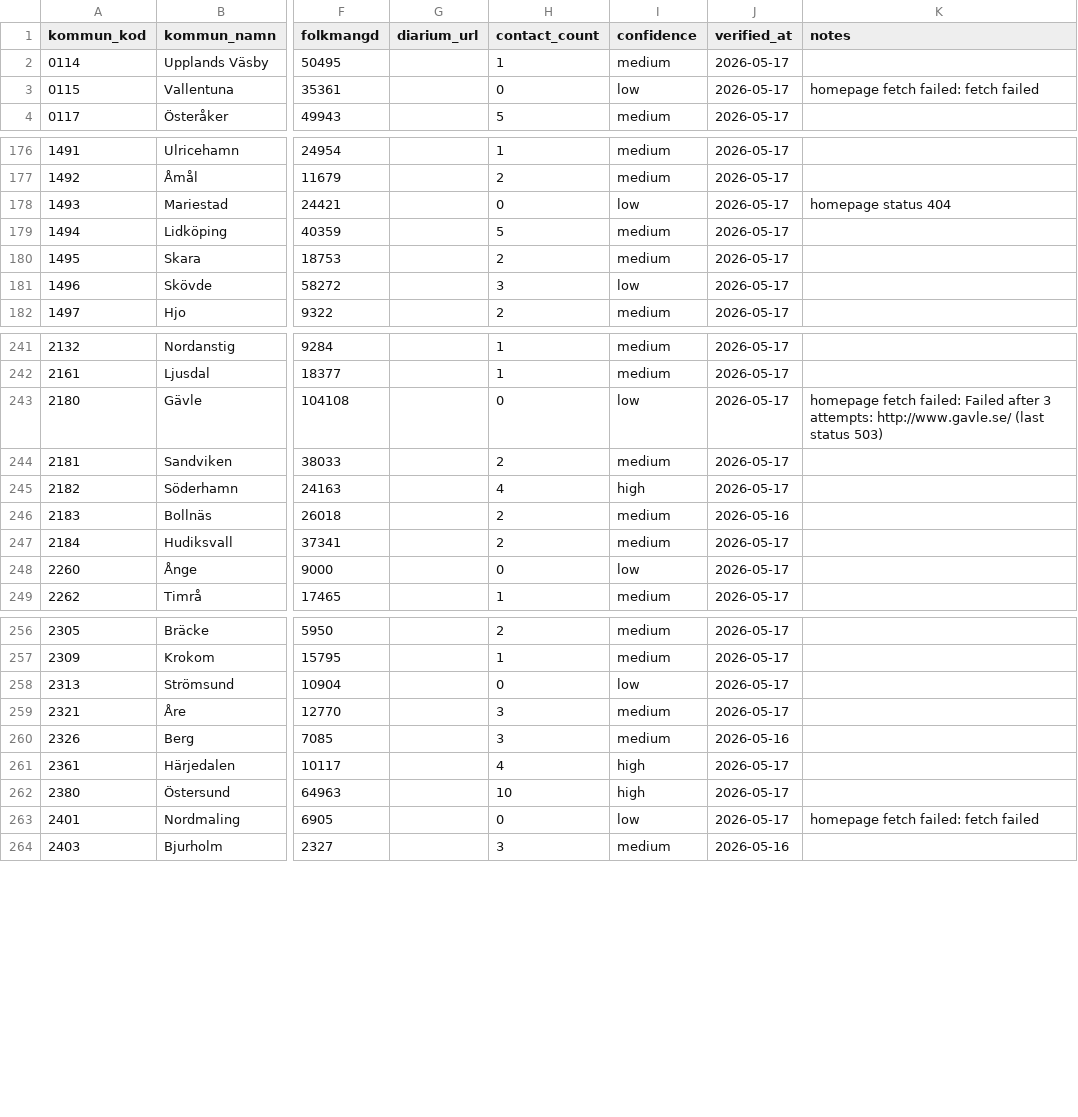
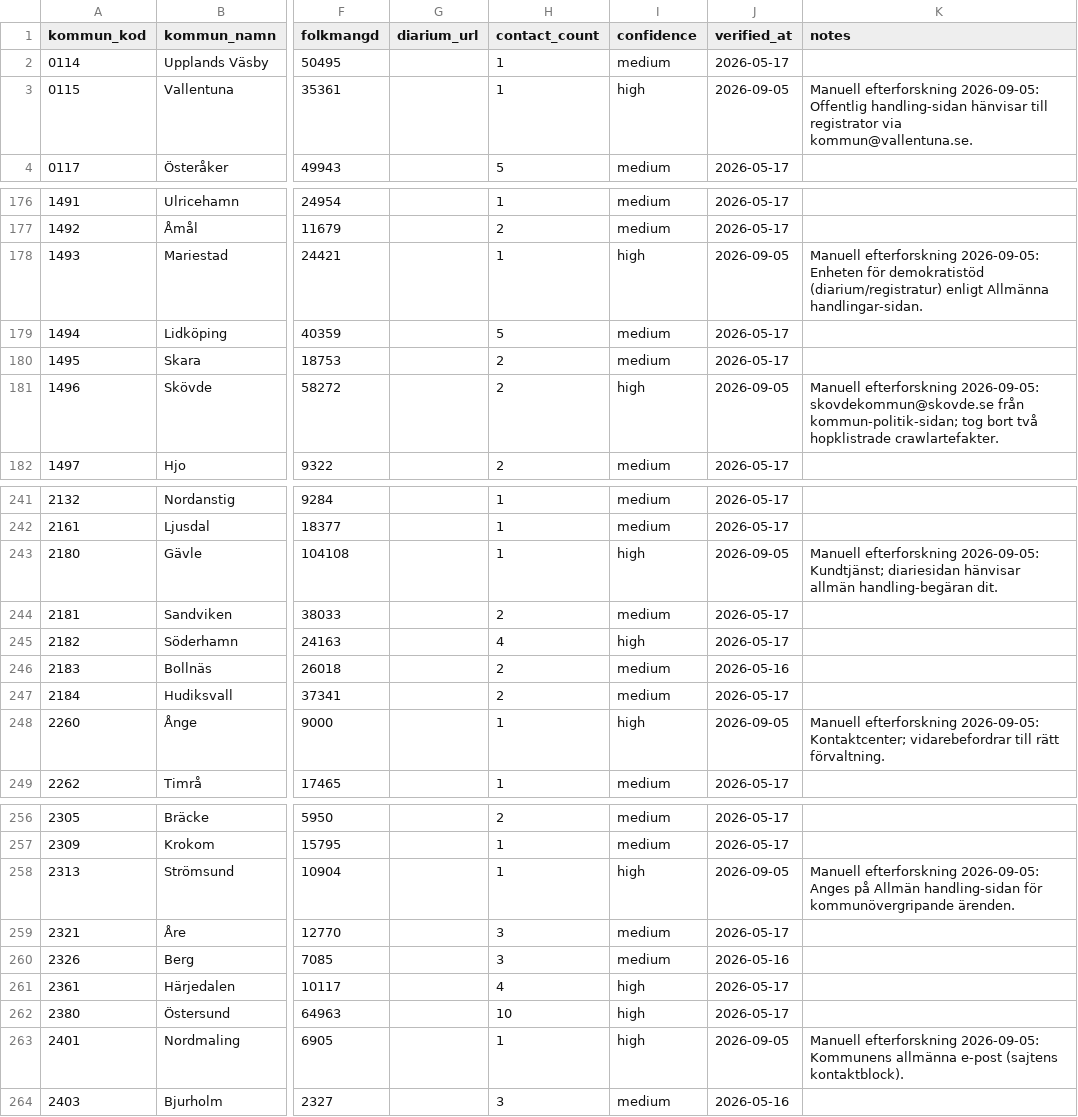
Before and after one commit to Gustaf-Hard/public-contracts, a CSV file: data/municipalities.csv, drawn as a sheet; only a part is shown, gaps mark what is left out; the diff covers the shown part only; the diff names each change by its address in the sheet, - before the commit and + after, or states it on an @@ line.

```diff
--- a/data/municipalities.csv
+++ b/data/municipalities.csv
-H3 (contact_count): 0
+H3 (contact_count): 1
-I3 (confidence): low
+I3 (confidence): high
-J3 (verified_at): 2026-05-17
+J3 (verified_at): 2026-09-05
-K3 (notes): homepage fetch failed: fetch failed
+K3 (notes): Manuell efterforskning 2026-09-05: Offentlig handling-sidan hänvisar till registrator via kommun@vallentuna.se.
-H178 (contact_count): 0
+H178 (contact_count): 1
-I178 (confidence): low
+I178 (confidence): high
-J178 (verified_at): 2026-05-17
+J178 (verified_at): 2026-09-05
-K178 (notes): homepage status 404
+K178 (notes): Manuell efterforskning 2026-09-05: Enheten för demokratistöd (diarium/registratur) enligt Allmänna handlingar-sidan.
-H181 (contact_count): 3
+H181 (contact_count): 2
-I181 (confidence): low
+I181 (confidence): high
-J181 (verified_at): 2026-05-17
+J181 (verified_at): 2026-09-05
-K181 (notes): (empty)
+K181 (notes): Manuell efterforskning 2026-09-05: skovdekommun@skovde.se från kommun-politik-sidan; tog bort två hopklistrade crawlartefakter.
-H243 (contact_count): 0
+H243 (contact_count): 1
-I243 (confidence): low
+I243 (confidence): high
-J243 (verified_at): 2026-05-17
+J243 (verified_at): 2026-09-05
-K243 (notes): homepage fetch failed: Failed after 3 attempts: http://www.gavle.se/ (last status 503)
+K243 (notes): Manuell efterforskning 2026-09-05: Kundtjänst; diariesidan hänvisar allmän handling-begäran dit.
-H248 (contact_count): 0
+H248 (contact_count): 1
-I248 (confidence): low
+I248 (confidence): high
-J248 (verified_at): 2026-05-17
+J248 (verified_at): 2026-09-05
-K248 (notes): (empty)
+K248 (notes): Manuell efterforskning 2026-09-05: Kontaktcenter; vidarebefordrar till rätt förvaltning.
-H258 (contact_count): 0
+H258 (contact_count): 1
-I258 (confidence): low
+I258 (confidence): high
-J258 (verified_at): 2026-05-17
+J258 (verified_at): 2026-09-05
-K258 (notes): (empty)
+K258 (notes): Manuell efterforskning 2026-09-05: Anges på Allmän handling-sidan för kommunövergripande ärenden.
-H263 (contact_count): 0
+H263 (contact_count): 1
-I263 (confidence): low
+I263 (confidence): high
-J263 (verified_at): 2026-05-17
+J263 (verified_at): 2026-09-05
-K263 (notes): homepage fetch failed: fetch failed
+K263 (notes): Manuell efterforskning 2026-09-05: Kommunens allmänna e-post (sajtens kontaktblock).
```
Also changed, not shown: 74 edited cells elsewhere in this file, data/municipalities-contacts.csv, 1 other file.
